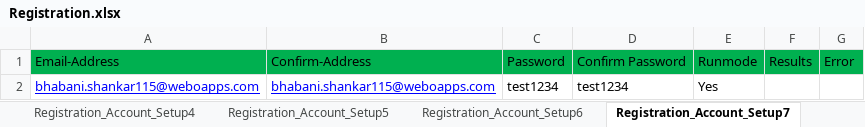
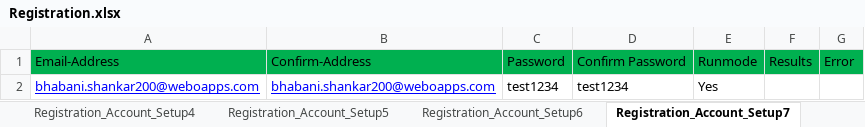
Before and after one commit to bhabani-webonise/NFHS-Learn-Automation-Script, an Excel workbook: out/production/NFHSLearn/com/NFHS/xls/Registration.xlsx, sheet Registration_Account_Setup7, drawn as a sheet; values as stored, in another font and other column widths than the file's, no borders; the diff names each change by its address in the sheet, - before the commit and + after, or states it on an @@ line.

Commit message:
Sanity Testing-User Registration Flow is done

```diff
--- a/out/production/NFHSLearn/com/NFHS/xls/Registration.xlsx (sheet Registration_Account_Setup7)
+++ b/out/production/NFHSLearn/com/NFHS/xls/Registration.xlsx (sheet Registration_Account_Setup7)
-A2: bhabani.shankar115@weboapps.com
+A2: bhabani.shankar200@weboapps.com
-B2: bhabani.shankar115@weboapps.com
+B2: bhabani.shankar200@weboapps.com
```
Also changed, not shown: sheet Test Cases, 12 other files.
